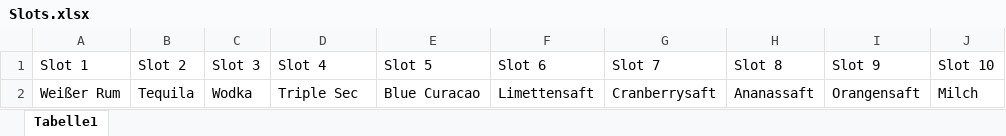
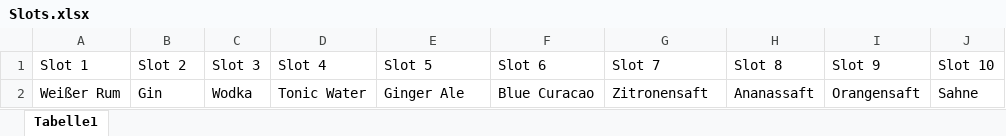
Before and after one commit to Doctorados/Cocktopus, an Excel workbook: Slots.xlsx, sheet Tabelle1, drawn as a sheet; values as stored, in another font and other column widths than the file's, no borders; the diff names each change by its address in the sheet, - before the commit and + after, or states it on an @@ line.

```diff
--- a/Slots.xlsx (sheet Tabelle1)
+++ b/Slots.xlsx (sheet Tabelle1)
-B2 (Slot 2): Tequila
+B2 (Slot 2): Gin
-D2 (Slot 4): Triple Sec
+D2 (Slot 4): Tonic Water
-E2 (Slot 5): Blue Curacao
+E2 (Slot 5): Ginger Ale
-F2 (Slot 6): Limettensaft
+F2 (Slot 6): Blue Curacao
-G2 (Slot 7): Cranberrysaft
+G2 (Slot 7): Zitronensaft
-J2 (Slot 10): Milch
+J2 (Slot 10): Sahne
```
Also changed, not shown: 4 other files.
